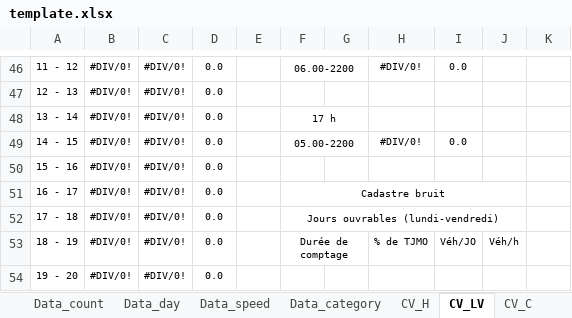
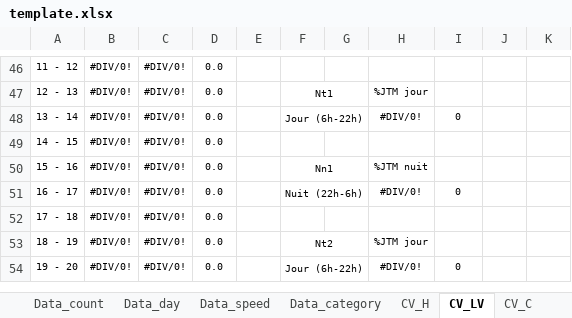
Before and after one commit to opengisch/OpenComptage, an Excel workbook: comptages/report/template.xlsx, sheet CV_LV, drawn as a sheet; only a part is shown, gaps mark what is left out; values as stored, in another font and other column widths than the file's, no borders; charts and pictures and conditional formats not drawn; the diff covers the shown part only; the diff names each change by its address in the sheet, - before the commit and + after, or states it on an @@ line.

Commit message:
correctBruit_AddEur6

```diff
--- a/comptages/report/template.xlsx (sheet CV_LV)
+++ b/comptages/report/template.xlsx (sheet CV_LV)
-F46: 06.00-2200
+F46: (empty)
-F46:G46 merged
-H46: #DIV/0!
+H46: (empty)
-I46: 0.0
+I46: (empty)
-F47: (empty)
+F47: Nt1
+F47:G47 merged
-H47: (empty)
+H47: %JTM jour
-F48: 17 h
+F48: Jour (6h-22h)
-H48: (empty)
+H48: #DIV/0!
-I48: (empty)
+I48: 0
-F49: 05.00-2200
+F49: (empty)
-F49:G49 merged
-H49: #DIV/0!
+H49: (empty)
-I49: 0.0
+I49: (empty)
-F50: (empty)
+F50: Nn1
+F50:G50 merged
-H50: (empty)
+H50: %JTM nuit
-F51: Cadastre bruit
+F51: Nuit (22h-6h)
-F51:J51 merged
+F51:G51 merged
-H51: (empty)
+H51: #DIV/0!
-I51: (empty)
+I51: 0
-F52: Jours ouvrables (lundi-vendredi)
+F52: (empty)
-F52:J52 merged
-F53: Durée de comptage
+F53: Nt2
-H53: % de TJMO
+H53: %JTM jour
-I53: Véh/JO
+I53: (empty)
-J53: Véh/h
+J53: (empty)
-F54: (empty)
+F54: Jour (6h-22h)
+F54:G54 merged
-H54: (empty)
+H54: #DIV/0!
-I54: (empty)
+I54: 0
```
Also changed, not shown: 29 edited cells, cell formats and merged cells elsewhere in this sheet, sheet Data_category, sheet Data_day, sheet Data_speed, other sheet tabs, formulas that keep their value, charts or pictures, 1 other file.
